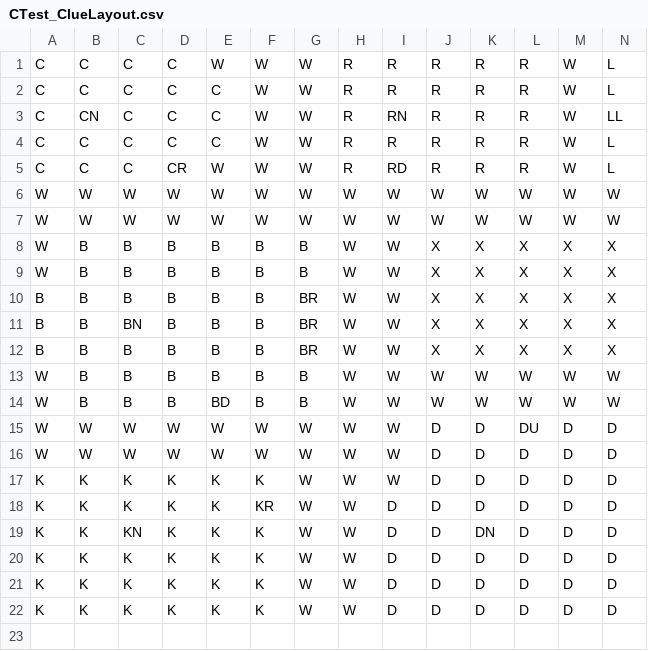
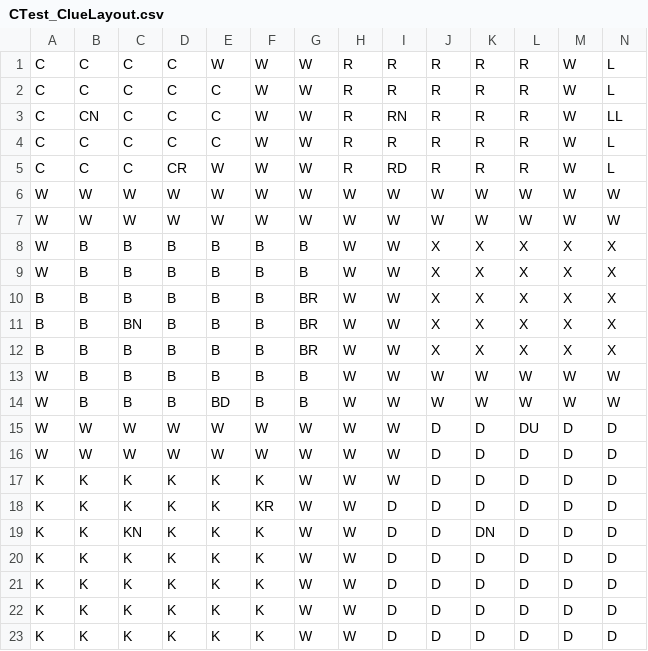
Before and after one commit to PeytonSch/ClueGame, a CSV file: CTest_ClueLayout.csv, drawn as a sheet; only a part is shown; rows hold the shown columns only; the diff names each change by its address in the sheet, - before the commit and + after, or states it on an @@ line.

```diff
--- a/CTest_ClueLayout.csv
+++ b/CTest_ClueLayout.csv
+row 23: K | K | K | K | K | K | W | W | D | D | D | D | D | D
```
Also changed, not shown: 5 other files.
